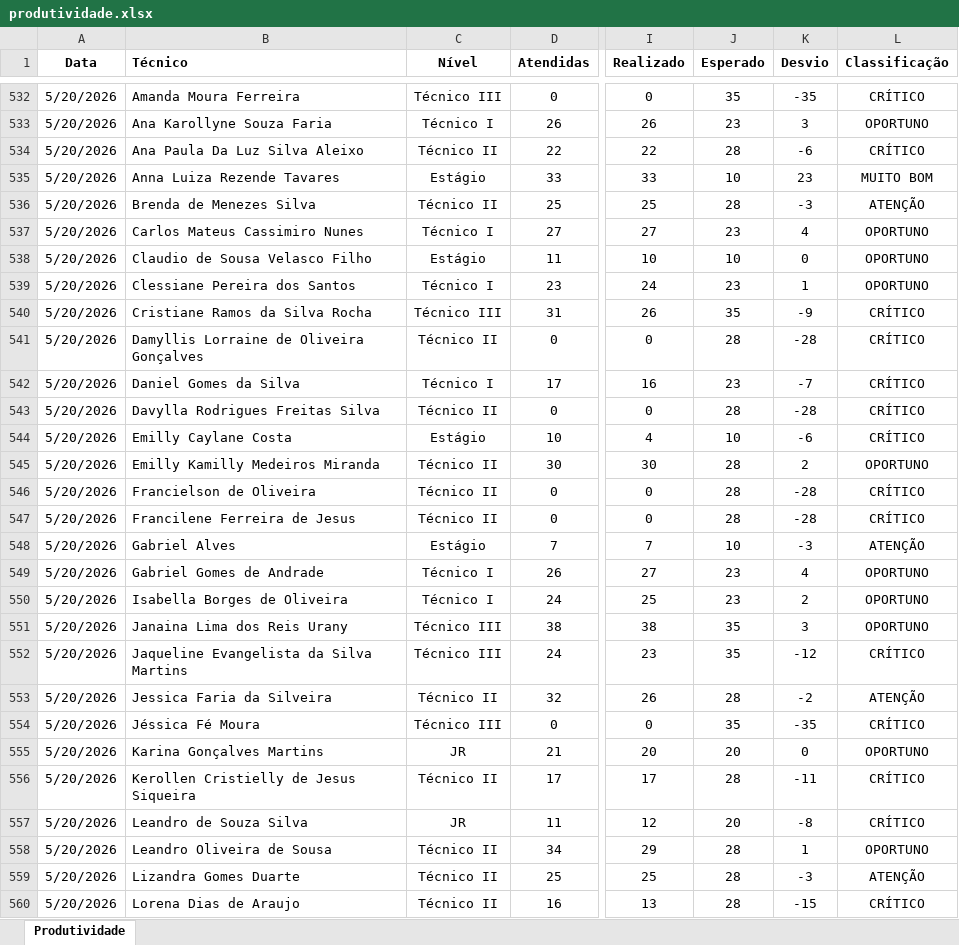
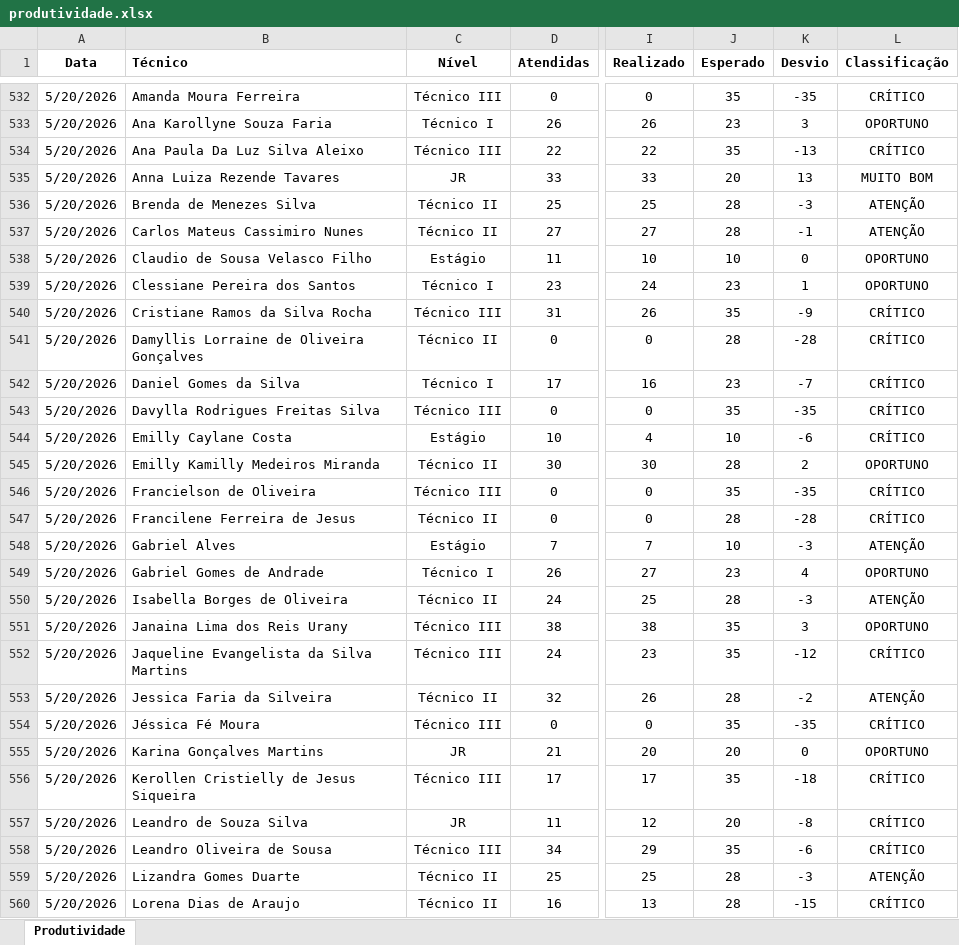
Before and after one commit to supervisaofolha-cmyk/painel-produtividade, an Excel workbook: produtividade.xlsx, sheet Produtividade, drawn as a sheet; only a part is shown, gaps mark what is left out; values as stored, in another font and other column widths than the file's, no borders; the diff names each change by its address in the sheet, - before the commit and + after, or states it on an @@ line.

Commit message:
Add files via upload

```diff
--- a/produtividade.xlsx (sheet Produtividade)
+++ b/produtividade.xlsx (sheet Produtividade)
-C534 (Nível): Técnico II
+C534 (Nível): Técnico III
-J534 (Esperado): 28
+J534 (Esperado): 35
-K534 (Desvio): -6
+K534 (Desvio): -13
-C535 (Nível): Estágio
+C535 (Nível): JR
-J535 (Esperado): 10
+J535 (Esperado): 20
-K535 (Desvio): 23
+K535 (Desvio): 13
-C537 (Nível): Técnico I
+C537 (Nível): Técnico II
-J537 (Esperado): 23
+J537 (Esperado): 28
-K537 (Desvio): 4
+K537 (Desvio): -1
-L537 (Classificação): OPORTUNO
+L537 (Classificação): ATENÇÃO
-C543 (Nível): Técnico II
+C543 (Nível): Técnico III
-J543 (Esperado): 28
+J543 (Esperado): 35
-K543 (Desvio): -28
+K543 (Desvio): -35
-C546 (Nível): Técnico II
+C546 (Nível): Técnico III
-J546 (Esperado): 28
+J546 (Esperado): 35
-K546 (Desvio): -28
+K546 (Desvio): -35
-C550 (Nível): Técnico I
+C550 (Nível): Técnico II
-J550 (Esperado): 23
+J550 (Esperado): 28
-K550 (Desvio): 2
+K550 (Desvio): -3
-L550 (Classificação): OPORTUNO
+L550 (Classificação): ATENÇÃO
-C556 (Nível): Técnico II
+C556 (Nível): Técnico III
-J556 (Esperado): 28
+J556 (Esperado): 35
-K556 (Desvio): -11
+K556 (Desvio): -18
-C558 (Nível): Técnico II
+C558 (Nível): Técnico III
-J558 (Esperado): 28
+J558 (Esperado): 35
-K558 (Desvio): 1
+K558 (Desvio): -6
-L558 (Classificação): OPORTUNO
+L558 (Classificação): CRÍTICO
```
